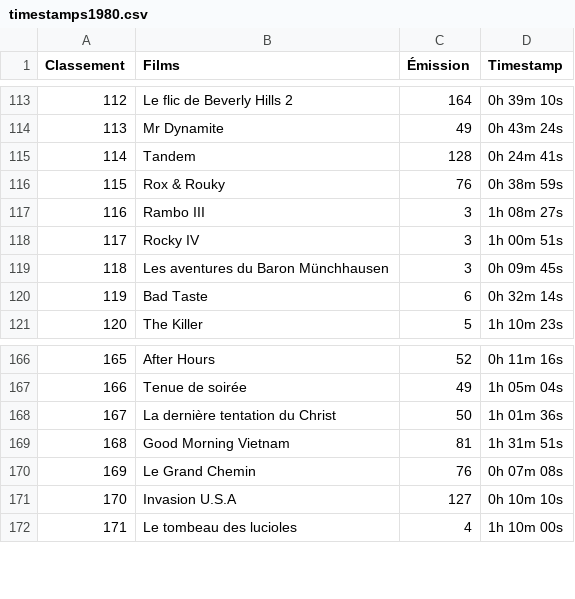
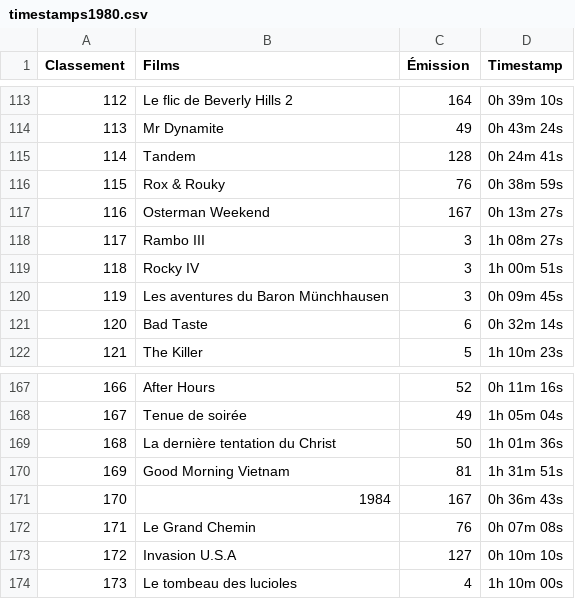
Before and after one commit to supercinemarbre/supercinemarbre.github.io, a CSV file: importer/data/timestamps1980.csv, drawn as a sheet; only a part is shown, gaps mark what is left out; addresses are those after the commit; the diff names each change by its address in the sheet, - before the commit and + after, or states it on an @@ line.

```diff
--- a/importer/data/timestamps1980.csv
+++ b/importer/data/timestamps1980.csv
+row 117: 116 | Osterman Weekend | 167 | 0h 13m 27s
@@ column A (Classement) renumbered from row 118 down @@
+row 171: 170 | 1984 | 167 | 0h 36m 43s
```
Also changed, not shown: 6 other files.
